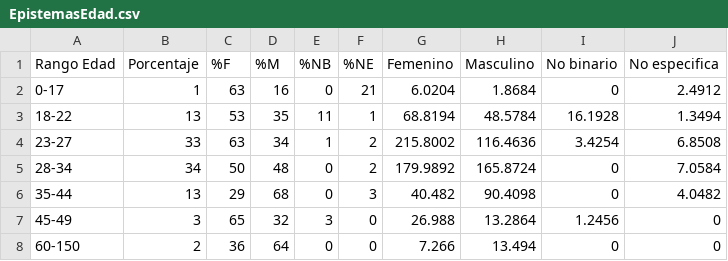
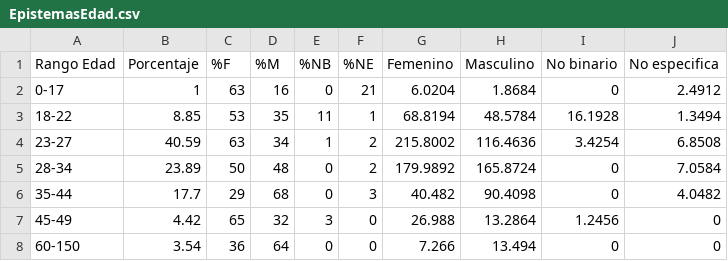
Before and after one commit to BraeuNerd/EpisMediaKit, a CSV file: shinydash/data/EpistemasEdad.csv, drawn as a sheet.

```diff
--- a/shinydash/data/EpistemasEdad.csv
+++ b/shinydash/data/EpistemasEdad.csv
@@ -2,7 +2,7 @@
 0-17,1,63,16,0,21,6.0204,1.8684,0,2.4912
-18-22,13,53,35,11,1,68.8194,48.5784,16.1928,1.3494
-23-27,33,63,34,1,2,215.8002,116.4636,3.4254,6.8508
-28-34,34,50,48,0,2,179.9892,165.8724,0,7.0584
-35-44,13,29,68,0,3,40.482,90.4098,0,4.0482
-45-49,3,65,32,3,0,26.988,13.2864,1.2456,0
-60-150,2,36,64,0,0,7.266,13.494,0,0
+18-22,8.85,53,35,11,1,68.8194,48.5784,16.1928,1.3494
+23-27,40.59,63,34,1,2,215.8002,116.4636,3.4254,6.8508
+28-34,23.89,50,48,0,2,179.9892,165.8724,0,7.0584
+35-44,17.7,29,68,0,3,40.482,90.4098,0,4.0482
+45-49,4.42,65,32,3,0,26.988,13.2864,1.2456,0
+60-150,3.54,36,64,0,0,7.266,13.494,0,0
```
Also changed, not shown: shinydash/data/EpistemasGuests.csv, shinydash/data/EpistemasPais.csv, 3 other files.
